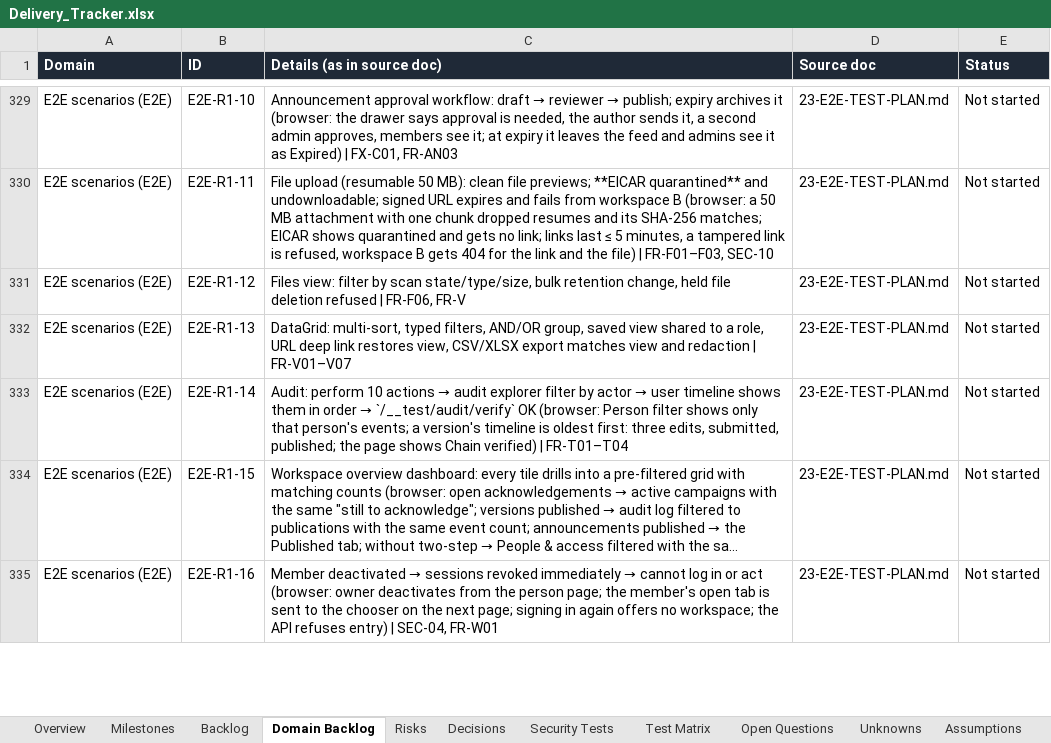
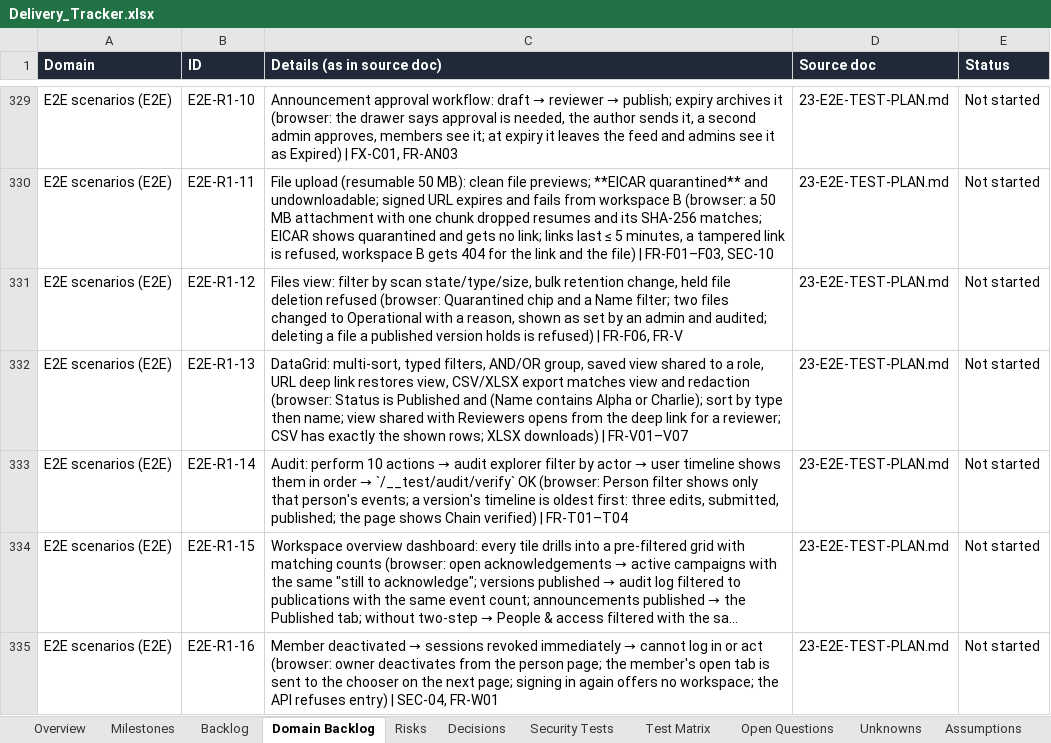
Before and after one commit to CasualOffice/Procera, an Excel workbook: trackers/Delivery_Tracker.xlsx, sheet Domain Backlog, drawn as a sheet; only a part is shown, gaps mark what is left out; long unchanged cells end in …; values as stored, in another font and other column widths than the file's, no borders; table styles not drawn; the diff names each change by its address in the sheet, - before the commit and + after, or states it on an @@ line.

```diff
--- a/trackers/Delivery_Tracker.xlsx (sheet Domain Backlog)
+++ b/trackers/Delivery_Tracker.xlsx (sheet Domain Backlog)
-C331 (Details (as in source doc)): …deletion refused | FR-F06,…
+C331 (Details (as in source doc)): …deletion refused (browser: Quarantined chip and a Name filter; two files changed to Operational with a reason, shown as set by an admin and audited; deleting a file a published version holds is refused) | FR-F06,…
-C332 (Details (as in source doc)): …and redaction | FR-V01–V07
+C332 (Details (as in source doc)): …and redaction (browser: Status is Published and (Name contains Alpha or Charlie); sort by type then name; view shared with Reviewers opens from the deep link for a reviewer; CSV has exactly the shown rows; XLSX downloads) | FR-V01–V07
```
Also changed, not shown: sheet Assumptions, sheet Backlog, 7 other files.
